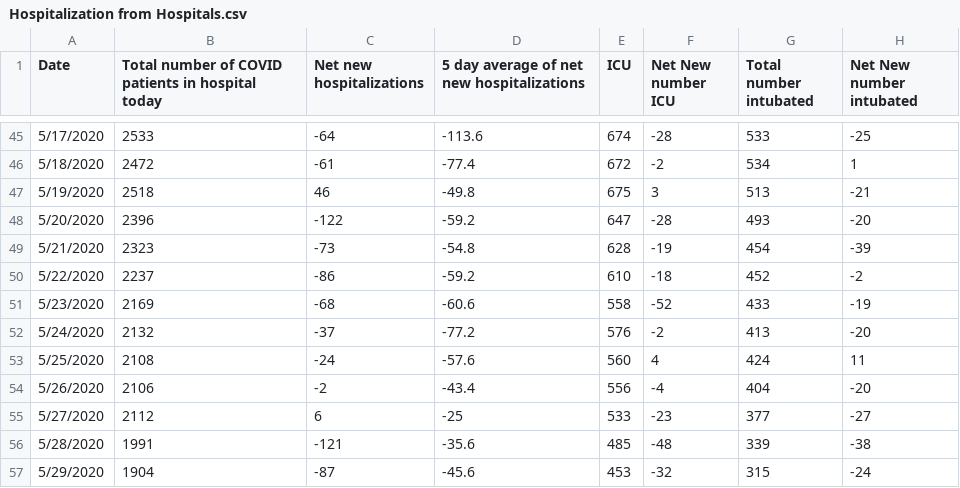
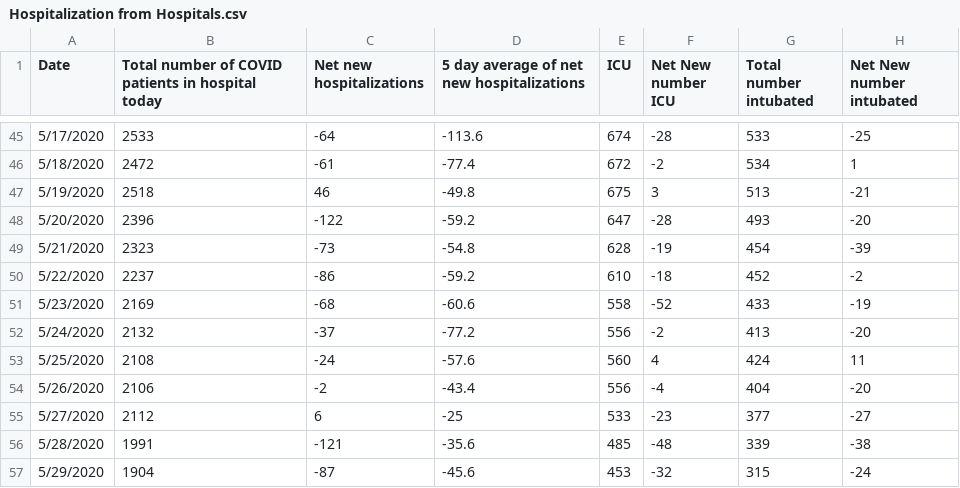
Before and after one commit to mjleahy/mass-dph-data, a CSV file: data/Hospitalization from Hospitals.csv, drawn as a sheet; only a part is shown, gaps mark what is left out; the diff covers the shown part only.

```diff
--- a/data/Hospitalization from Hospitals.csv
+++ b/data/Hospitalization from Hospitals.csv
@@ -51,3 +51,3 @@ Date,Total number of COVID patients in hospital today,Net new hospitalizations,5
 5/23/2020,2169,-68,-60.6,558,-52,433,-19
-5/24/2020,2132,-37,-77.2,576,-2,413,-20
+5/24/2020,2132,-37,-77.2,556,-2,413,-20
 5/25/2020,2108,-24,-57.6,560,4,424,11
```
Also changed, not shown: 3 added rows and 16 edited cells elsewhere in this file, data/Age.csv, data/County.csv, 12 other files.
